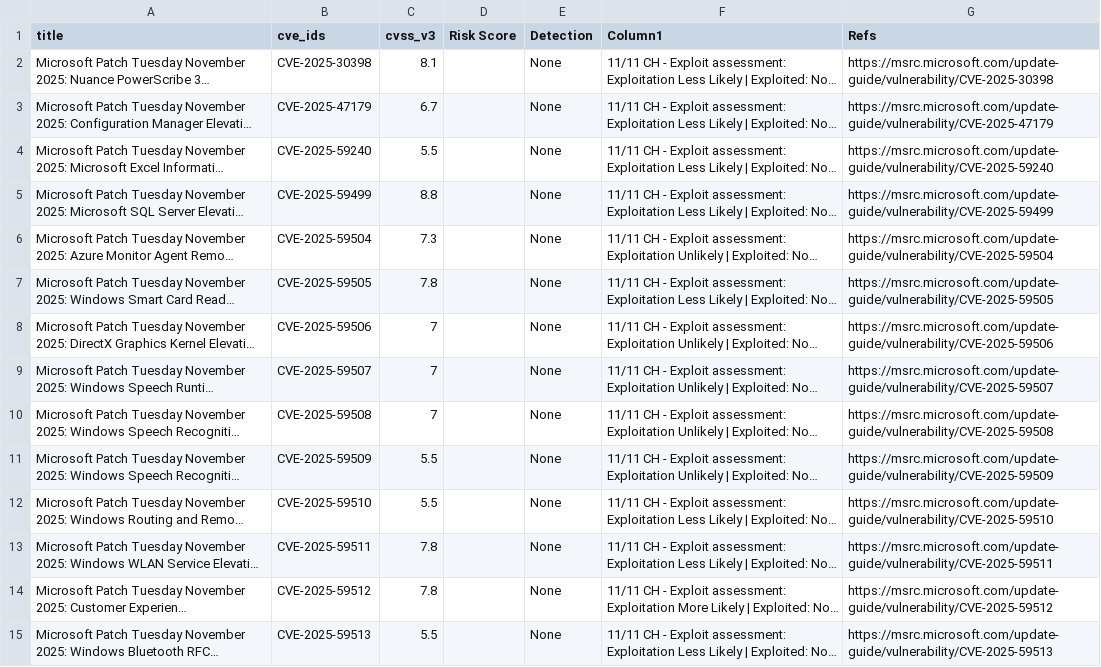
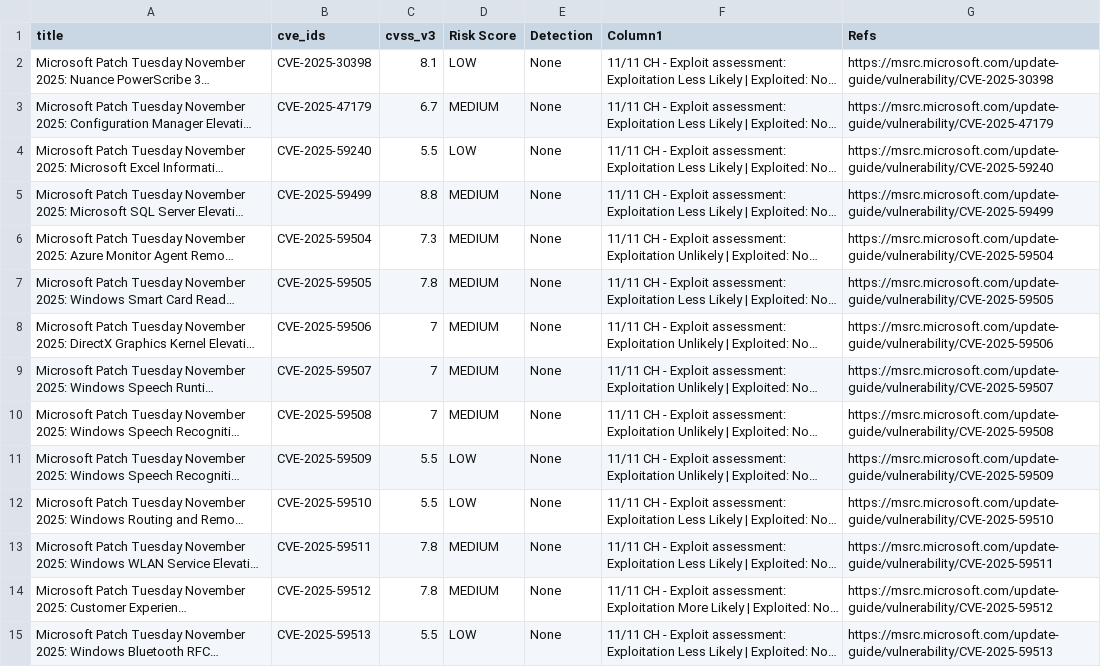
Before and after one commit to SimminsVuln/temprepo, a CSV file: VulnTracker.csv, drawn as a sheet; only a part is shown; long unchanged cells end in …; the diff covers the shown part only; the diff names each change by its address in the sheet, - before the commit and + after, or states it on an @@ line.

Commit message:
Add files via upload

```diff
--- a/VulnTracker.csv
+++ b/VulnTracker.csv
-D2 (Risk Score): (empty)
+D2 (Risk Score): LOW
-D3 (Risk Score): (empty)
+D3 (Risk Score): MEDIUM
-D4 (Risk Score): (empty)
+D4 (Risk Score): LOW
-D5:D10 (Risk Score): (empty)
+D5:D10 (Risk Score): MEDIUM
-D11:D12 (Risk Score): (empty)
+D11:D12 (Risk Score): LOW
-D13:D14 (Risk Score): (empty)
+D13:D14 (Risk Score): MEDIUM
-D15 (Risk Score): (empty)
+D15 (Risk Score): LOW
```
Also changed, not shown: 49 edited cells elsewhere in this file.
